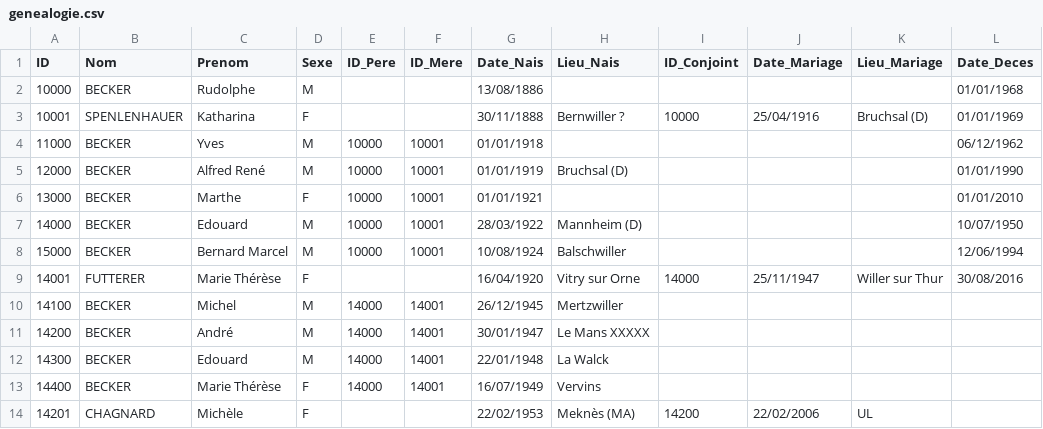
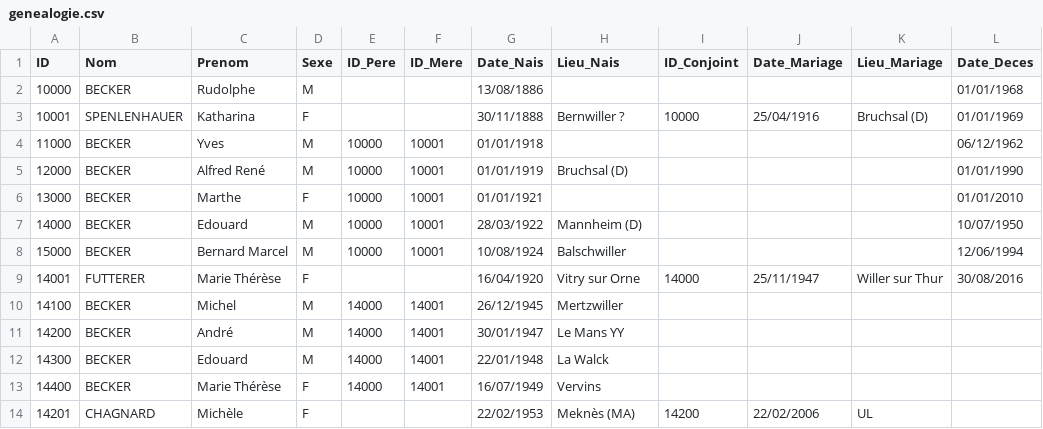
Before and after one commit to AJB1000/gb, a CSV file: genealogie.csv, drawn as a sheet; only a part is shown; the diff names each change by its address in the sheet, - before the commit and + after, or states it on an @@ line.

```diff
--- a/genealogie.csv
+++ b/genealogie.csv
-H11 (Lieu_Nais): Le Mans XXXXX
+H11 (Lieu_Nais): Le Mans YY
```
Also changed, not shown: 1 other file.
